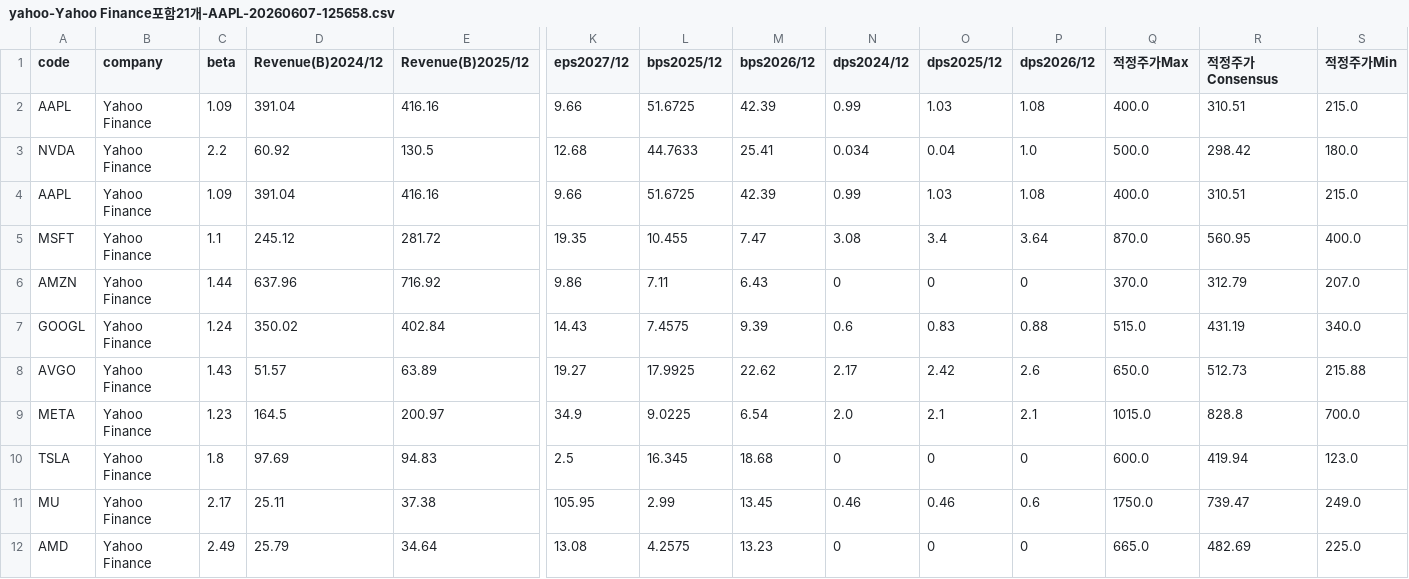
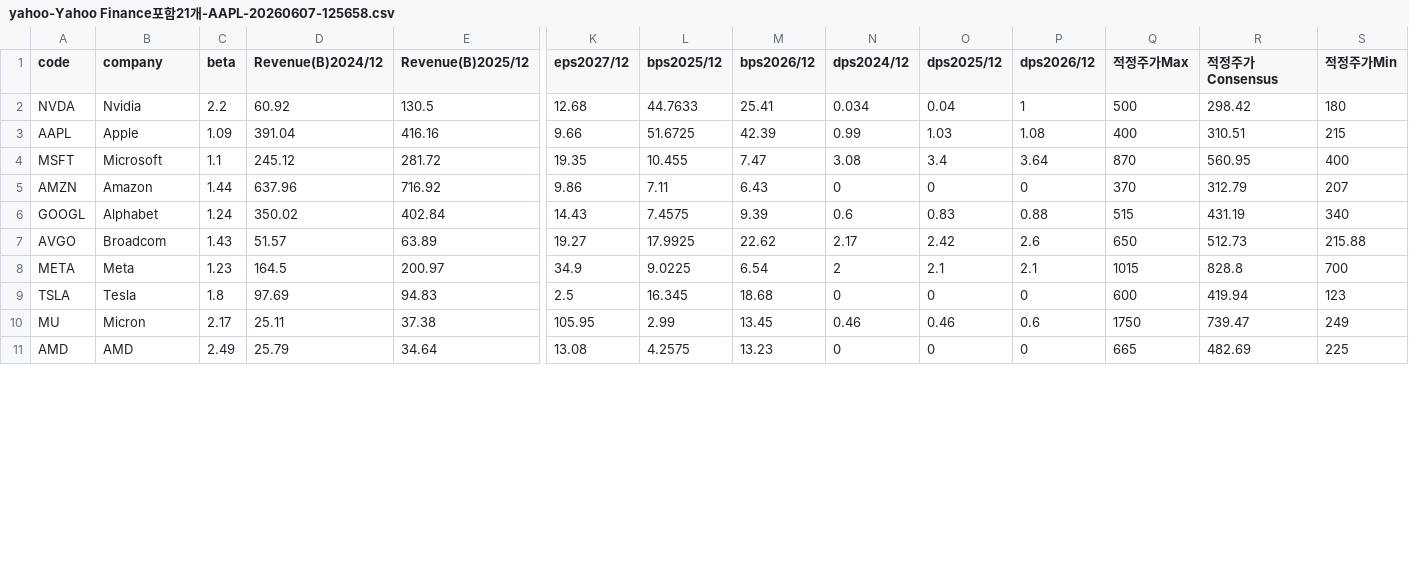
Before and after one commit to gwagdalf/ai-prompt-for-investment, a CSV file: ai-stock-analysis/usa/yahoo/output/yahoo-Yahoo Finance포함21개-AAPL-20260607-125658.csv, drawn as a sheet; only a part is shown, gaps mark what is left out; removed rows and columns are numbered as before the commit, all else as after; rows hold the shown columns only; the diff covers the shown part only; the diff names each change by its address in the sheet, - before the commit and + after, or states it on an @@ line.

Commit message:
crawl_yahoo 9th

```diff
--- a/ai-stock-analysis/usa/yahoo/output/yahoo-Yahoo Finance포함21개-AAPL-20260607-125658.csv
+++ b/ai-stock-analysis/usa/yahoo/output/yahoo-Yahoo Finance포함21개-AAPL-20260607-125658.csv
-row 2: AAPL | Yahoo Finance | 1.09 | 391.04 | 416.16 | 9.66 | 51.6725 | 42.39 | 0.99 | 1.03 | 1.08 | 400.0 | 310.51 | 215.0
-B2 (company): Yahoo Finance
+B2 (company): Nvidia
-P2 (dps2026/12): 1.0
+P2 (dps2026/12): 1
-Q2 (적정주가Max): 500.0
+Q2 (적정주가Max): 500
-S2 (적정주가Min): 180.0
+S2 (적정주가Min): 180
-B3 (company): Yahoo Finance
+B3 (company): Apple
-Q3 (적정주가Max): 400.0
+Q3 (적정주가Max): 400
-S3 (적정주가Min): 215.0
+S3 (적정주가Min): 215
-B4 (company): Yahoo Finance
+B4 (company): Microsoft
-Q4 (적정주가Max): 870.0
+Q4 (적정주가Max): 870
-S4 (적정주가Min): 400.0
+S4 (적정주가Min): 400
-B5 (company): Yahoo Finance
+B5 (company): Amazon
-Q5 (적정주가Max): 370.0
+Q5 (적정주가Max): 370
-S5 (적정주가Min): 207.0
+S5 (적정주가Min): 207
-B6 (company): Yahoo Finance
+B6 (company): Alphabet
-Q6 (적정주가Max): 515.0
+Q6 (적정주가Max): 515
-S6 (적정주가Min): 340.0
+S6 (적정주가Min): 340
-B7 (company): Yahoo Finance
+B7 (company): Broadcom
-Q7 (적정주가Max): 650.0
+Q7 (적정주가Max): 650
-B8 (company): Yahoo Finance
+B8 (company): Meta
-N8 (dps2024/12): 2.0
+N8 (dps2024/12): 2
-Q8 (적정주가Max): 1015.0
+Q8 (적정주가Max): 1015
-S8 (적정주가Min): 700.0
+S8 (적정주가Min): 700
-B9 (company): Yahoo Finance
+B9 (company): Tesla
-Q9 (적정주가Max): 600.0
+Q9 (적정주가Max): 600
-S9 (적정주가Min): 123.0
+S9 (적정주가Min): 123
-B10 (company): Yahoo Finance
+B10 (company): Micron
-Q10 (적정주가Max): 1750.0
+Q10 (적정주가Max): 1750
-S10 (적정주가Min): 249.0
+S10 (적정주가Min): 249
-B11 (company): Yahoo Finance
+B11 (company): AMD
-Q11 (적정주가Max): 665.0
+Q11 (적정주가Max): 665
-S11 (적정주가Min): 225.0
+S11 (적정주가Min): 225
```
Also changed, not shown: 28 edited cells elsewhere in this file, 5 other files.
